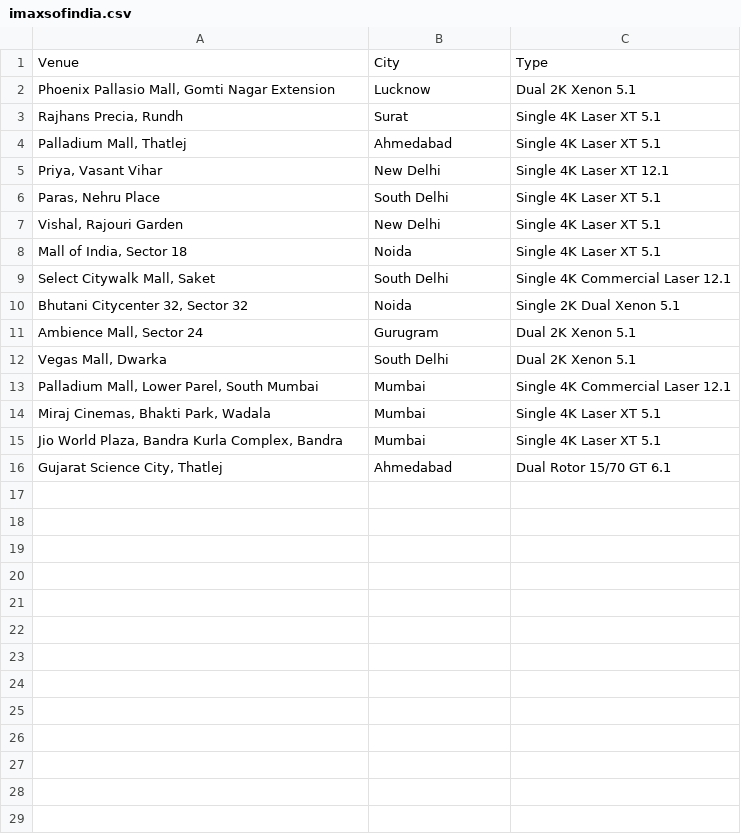
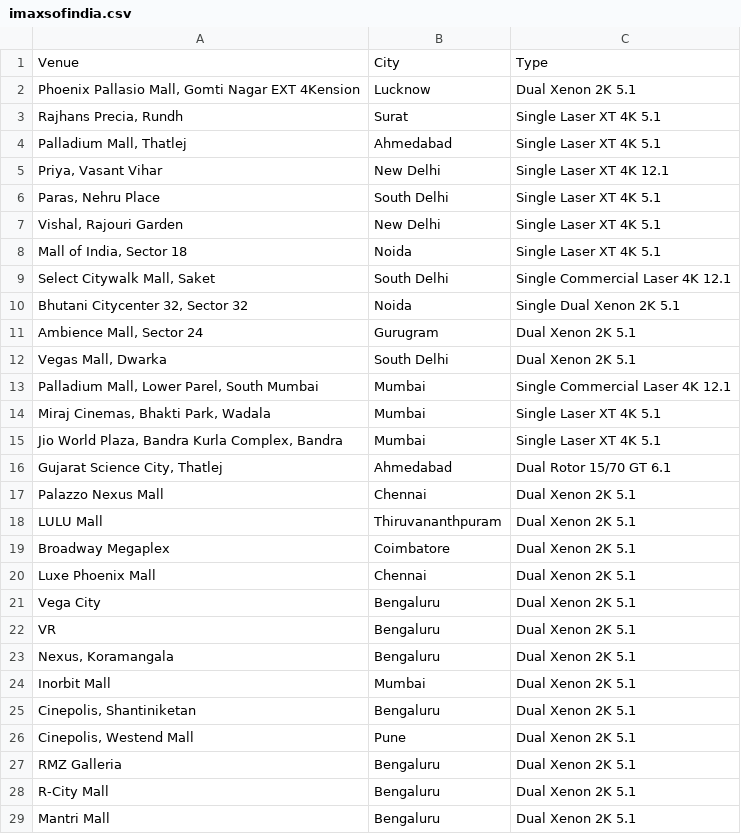
Before and after one commit to shreytyagi/shreytyagi, a CSV file: data/imaxsofindia.csv, drawn as a sheet; only a part is shown; the diff covers the shown part only.

Commit message:
try

```diff
--- a/data/imaxsofindia.csv
+++ b/data/imaxsofindia.csv
@@ -1,16 +1,29 @@
 "Venue","City","Type"
-"Phoenix Pallasio Mall, Gomti Nagar Extension","Lucknow","Dual 2K Xenon 5.1"
-"Rajhans Precia, Rundh","Surat","Single 4K Laser XT 5.1"
-"Palladium Mall, Thatlej","Ahmedabad","Single 4K Laser XT 5.1"
-"Priya, Vasant Vihar","New Delhi","Single 4K Laser XT 12.1"
-"Paras, Nehru Place","South Delhi","Single 4K Laser XT 5.1"
-"Vishal, Rajouri Garden","New Delhi","Single 4K Laser XT 5.1"
-"Mall of India, Sector 18","Noida","Single 4K Laser XT 5.1"
-"Select Citywalk Mall, Saket","South Delhi","Single 4K Commercial Laser 12.1"
-"Bhutani Citycenter 32, Sector 32","Noida","Single 2K Dual Xenon 5.1"
-"Ambience Mall, Sector 24","Gurugram","Dual 2K Xenon 5.1"
-"Vegas Mall, Dwarka","South Delhi","Dual 2K Xenon 5.1"
-"Palladium Mall, Lower Parel, South Mumbai","Mumbai","Single 4K Commercial Laser 12.1"
-"Miraj Cinemas, Bhakti Park, Wadala","Mumbai","Single 4K Laser XT 5.1"
-"Jio World Plaza, Bandra Kurla Complex, Bandra","Mumbai","Single 4K Laser XT 5.1"
+"Phoenix Pallasio Mall, Gomti Nagar EXT 4Kension","Lucknow","Dual Xenon 2K 5.1"
+"Rajhans Precia, Rundh","Surat","Single Laser XT 4K 5.1"
+"Palladium Mall, Thatlej","Ahmedabad","Single Laser XT 4K 5.1"
+"Priya, Vasant Vihar","New Delhi","Single Laser XT 4K 12.1"
+"Paras, Nehru Place","South Delhi","Single Laser XT 4K 5.1"
+"Vishal, Rajouri Garden","New Delhi","Single Laser XT 4K 5.1"
+"Mall of India, Sector 18","Noida","Single Laser XT 4K 5.1"
+"Select Citywalk Mall, Saket","South Delhi","Single Commercial Laser 4K 12.1"
+"Bhutani Citycenter 32, Sector 32","Noida","Single Dual Xenon 2K 5.1"
+"Ambience Mall, Sector 24","Gurugram","Dual Xenon 2K 5.1"
+"Vegas Mall, Dwarka","South Delhi","Dual Xenon 2K 5.1"
+"Palladium Mall, Lower Parel, South Mumbai","Mumbai","Single Commercial Laser 4K 12.1"
+"Miraj Cinemas, Bhakti Park, Wadala","Mumbai","Single Laser XT 4K 5.1"
+"Jio World Plaza, Bandra Kurla Complex, Bandra","Mumbai","Single Laser XT 4K 5.1"
 "Gujarat Science City, Thatlej", "Ahmedabad", "Dual Rotor 15/70 GT 6.1"
+"Palazzo Nexus Mall","Chennai","Dual Xenon 2K 5.1"
+"LULU Mall","Thiruvananthpuram","Dual Xenon 2K 5.1"
+"Broadway Megaplex","Coimbatore","Dual Xenon 2K 5.1"
+"Luxe Phoenix Mall","Chennai","Dual Xenon 2K 5.1"
+"Vega City","Bengaluru","Dual Xenon 2K 5.1"
+"VR","Bengaluru","Dual Xenon 2K 5.1"
+"Nexus, Koramangala","Bengaluru","Dual Xenon 2K 5.1"
+"Inorbit Mall","Mumbai","Dual Xenon 2K 5.1"
+"Cinepolis, Shantiniketan","Bengaluru","Dual Xenon 2K 5.1"
+"Cinepolis, Westend Mall","Pune","Dual Xenon 2K 5.1"
+"RMZ Galleria","Bengaluru","Dual Xenon 2K 5.1"
+"R-City Mall","Bengaluru","Dual Xenon 2K 5.1"
+"Mantri Mall","Bengaluru","Dual Xenon 2K 5.1"
```
Also changed, not shown: 2 added rows elsewhere in this file.
